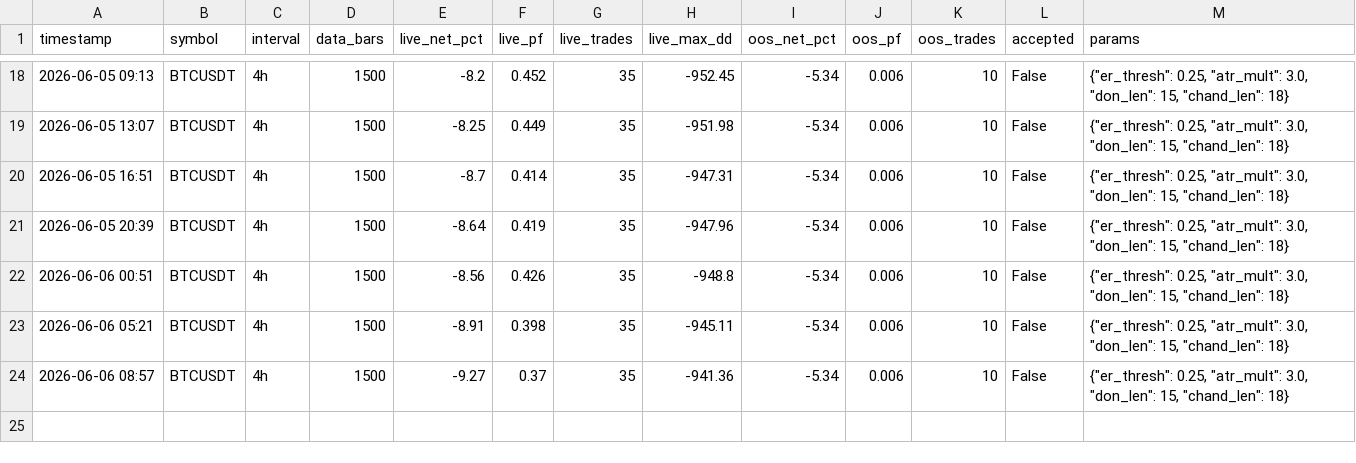
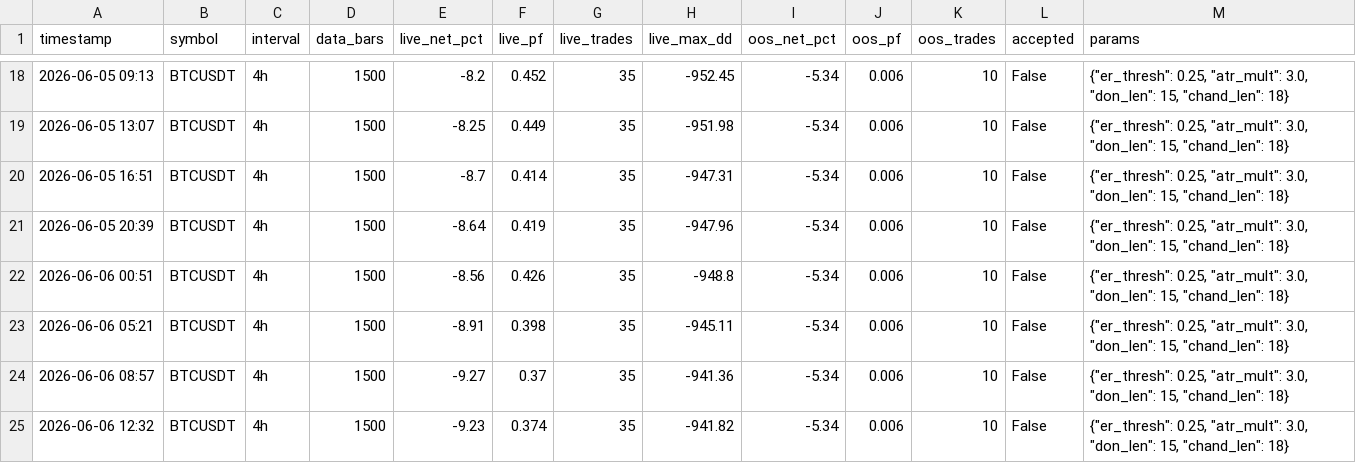
Before and after one commit to anothermario/bota, a CSV file: results/history.csv, drawn as a sheet; only a part is shown, gaps mark what is left out; the diff names each change by its address in the sheet, - before the commit and + after, or states it on an @@ line.

```diff
--- a/results/history.csv
+++ b/results/history.csv
+row 25: 2026-06-06 12:32 | BTCUSDT | 4h | 1500 | -9.23 | 0.374 | 35 | -941.82 | -5.34 | 0.006 | 10 | False | {"er_thresh": 0.25, "atr_mult": 3.0, "don_len": 15, "chand_len": 18}
```
Also changed, not shown: data/BTCUSDT_4h.csv, 4 other files.
